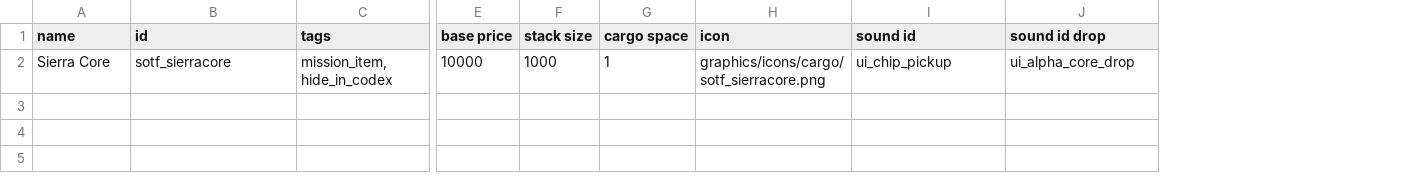
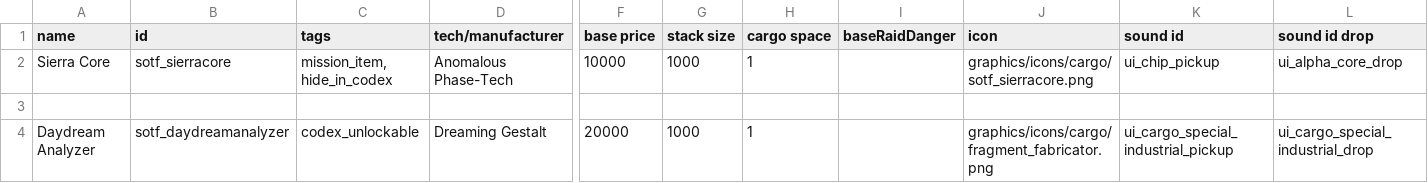
Before and after one commit to InventRaccoon/secrets-of-the-frontier, a CSV file: data/campaign/special_items.csv, drawn as a sheet; only a part is shown, gaps mark what is left out; rows hold the shown columns only; the diff names each change by its address in the sheet, - before the commit and + after, or states it on an @@ line.

```diff
--- a/data/campaign/special_items.csv
+++ b/data/campaign/special_items.csv
+column D (tech/manufacturer), row 2: Anomalous Phase-Tech
+column I (baseRaidDanger), empty
+row 3: (empty)
+row 4: Daydream Analyzer | sotf_daydreamanalyzer | codex_unlockable | Dreaming Gestalt | 20000 | 1000 | 1 |  | graphics/icons/cargo/fragment_fabricator.png | ui_cargo_special_industrial_pickup | ui_cargo_special_industrial_drop
```
Also changed, not shown: data/campaign/rules.csv, data/characters/skills/skill_data.csv, 23 other files.
